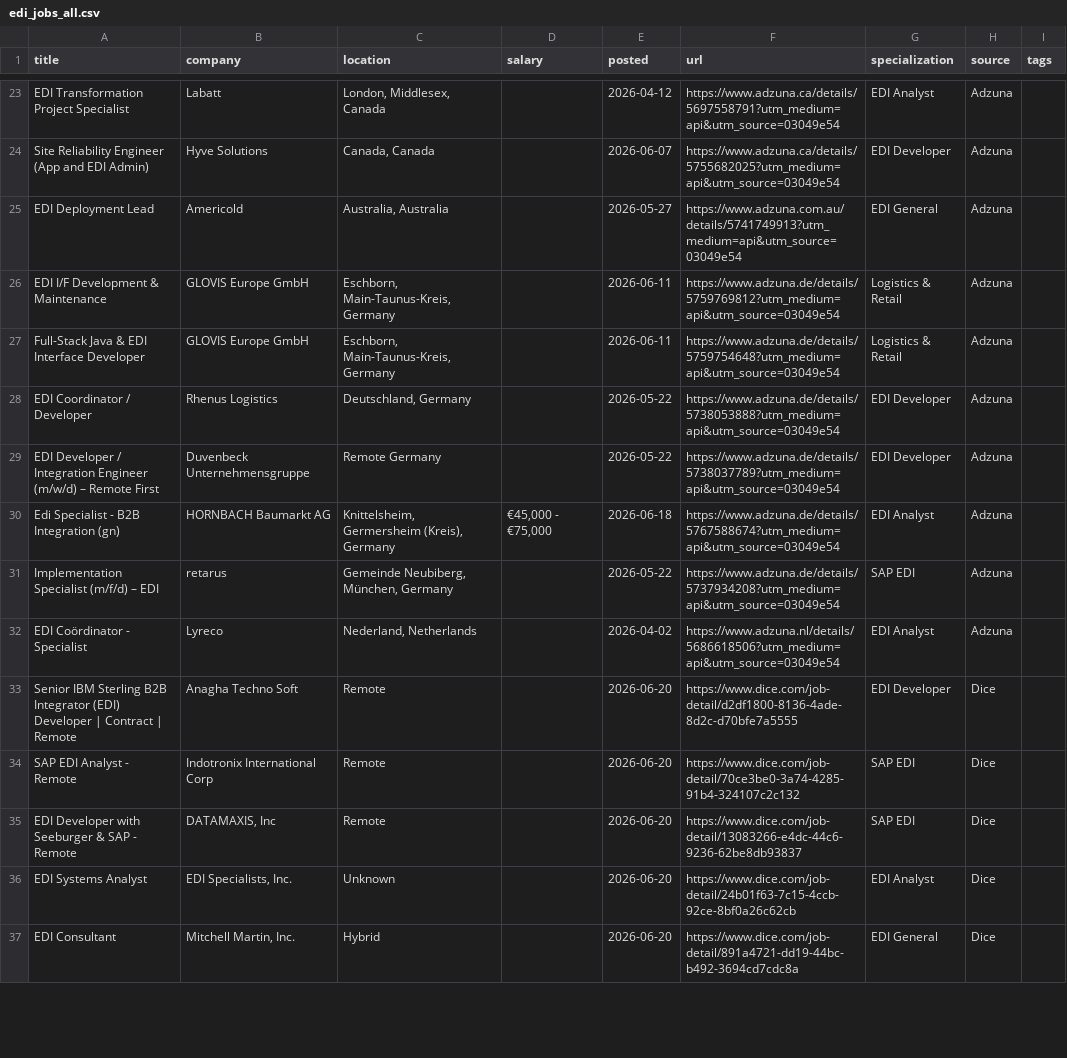
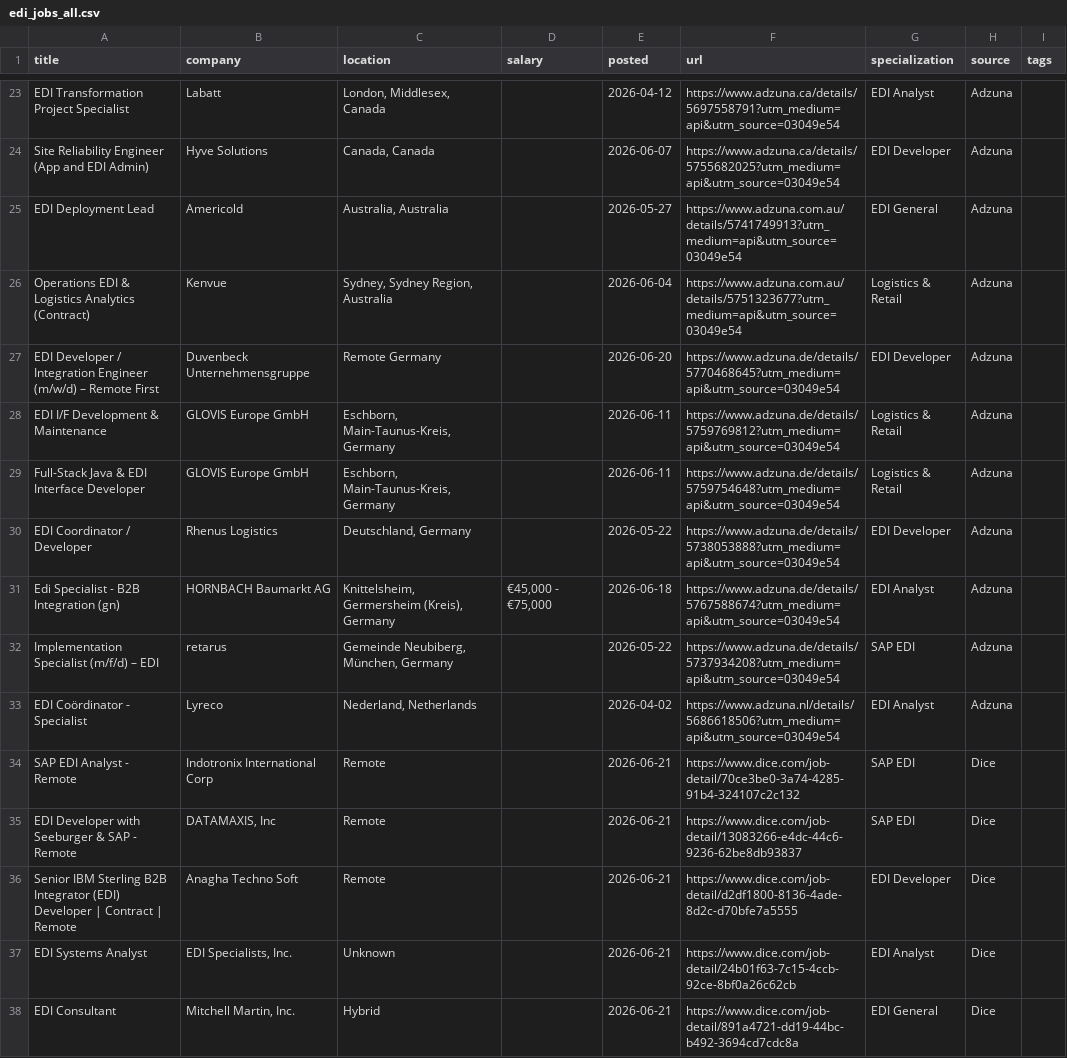
Before and after one commit to remoteediproject-ctrl/remoteedi-jobs, a CSV file: edi_jobs_all.csv, drawn as a sheet; only a part is shown, gaps mark what is left out; the diff covers the shown part only.

```diff
--- a/edi_jobs_all.csv
+++ b/edi_jobs_all.csv
@@ -25,2 +25,4 @@ Site Reliability Engineer (App and EDI Admin),Hyve Solutions,"Canada, Canada",,2
 EDI Deployment Lead,Americold,"Australia, Australia",,2026-05-27,https://www.adzuna.com.au/details/5741749913?utm_medium=api&utm_source=03049e54,EDI General,Adzuna,
+Operations EDI & Logistics Analytics (Contract),Kenvue,"Sydney, Sydney Region, Australia",,2026-06-04,https://www.adzuna.com.au/details/5751323677?utm_medium=api&utm_source=03049e54,Logistics & Retail,Adzuna,
+EDI Developer / Integration Engineer (m/w/d) – Remote First,Duvenbeck Unternehmensgruppe,Remote Germany,,2026-06-20,https://www.adzuna.de/details/5770468645?utm_medium=api&utm_source=03049e54,EDI Developer,Adzuna,
 EDI I/F Development & Maintenance,GLOVIS Europe GmbH,"Eschborn, Main-Taunus-Kreis, Germany",,2026-06-11,https://www.adzuna.de/details/5759769812?utm_medium=api&utm_source=03049e54,Logistics & Retail,Adzuna,
@@ -28,3 +30,2 @@ Full-Stack Java & EDI Interface Developer,GLOVIS Europe GmbH,"Eschborn, Main-Tau
 EDI Coordinator / Developer,Rhenus Logistics,"Deutschland, Germany",,2026-05-22,https://www.adzuna.de/details/5738053888?utm_medium=api&utm_source=03049e54,EDI Developer,Adzuna,
-EDI Developer / Integration Engineer (m/w/d) – Remote First,Duvenbeck Unternehmensgruppe,Remote Germany,,2026-05-22,https://www.adzuna.de/details/5738037789?utm_medium=api&utm_source=03049e54,EDI Developer,Adzuna,
 Edi Specialist - B2B Integration (gn),HORNBACH Baumarkt AG,"Knittelsheim, Germersheim (Kreis), Germany","€45,000 - €75,000",2026-06-18,https://www.adzuna.de/details/5767588674?utm_medium=api&utm_source=03049e54,EDI Analyst,Adzuna,
@@ -32,6 +33,6 @@ Implementation Specialist (m/f/d) – EDI,retarus,"Gemeinde Neubiberg, München,
 EDI Coördinator - Specialist,Lyreco,"Nederland, Netherlands",,2026-04-02,https://www.adzuna.nl/details/5686618506?utm_medium=api&utm_source=03049e54,EDI Analyst,Adzuna,
-Senior IBM Sterling B2B Integrator (EDI) Developer | Contract | Remote,Anagha Techno Soft,Remote,,2026-06-20,https://www.dice.com/job-detail/d2df1800-8136-4ade-8d2c-d70bfe7a5555,EDI Developer,Dice,
-SAP EDI Analyst - Remote,Indotronix International Corp,Remote,,2026-06-20,https://www.dice.com/job-detail/70ce3be0-3a74-4285-91b4-324107c2c132,SAP EDI,Dice,
-EDI Developer with Seeburger & SAP - Remote,"DATAMAXIS, Inc",Remote,,2026-06-20,https://www.dice.com/job-detail/13083266-e4dc-44c6-9236-62be8db93837,SAP EDI,Dice,
-EDI Systems Analyst,"EDI Specialists, Inc.",Unknown,,2026-06-20,https://www.dice.com/job-detail/24b01f63-7c15-4ccb-92ce-8bf0a26c62cb,EDI Analyst,Dice,
-EDI Consultant,"Mitchell Martin, Inc.",Hybrid,,2026-06-20,https://www.dice.com/job-detail/891a4721-dd19-44bc-b492-3694cd7cdc8a,EDI General,Dice,
+SAP EDI Analyst - Remote,Indotronix International Corp,Remote,,2026-06-21,https://www.dice.com/job-detail/70ce3be0-3a74-4285-91b4-324107c2c132,SAP EDI,Dice,
+EDI Developer with Seeburger & SAP - Remote,"DATAMAXIS, Inc",Remote,,2026-06-21,https://www.dice.com/job-detail/13083266-e4dc-44c6-9236-62be8db93837,SAP EDI,Dice,
+Senior IBM Sterling B2B Integrator (EDI) Developer | Contract | Remote,Anagha Techno Soft,Remote,,2026-06-21,https://www.dice.com/job-detail/d2df1800-8136-4ade-8d2c-d70bfe7a5555,EDI Developer,Dice,
+EDI Systems Analyst,"EDI Specialists, Inc.",Unknown,,2026-06-21,https://www.dice.com/job-detail/24b01f63-7c15-4ccb-92ce-8bf0a26c62cb,EDI Analyst,Dice,
+EDI Consultant,"Mitchell Martin, Inc.",Hybrid,,2026-06-21,https://www.dice.com/job-detail/891a4721-dd19-44bc-b492-3694cd7cdc8a,EDI General,Dice,
```
Also changed, not shown: 5 added rows, 3 removed rows, 1 moved row and 50 edited cells elsewhere in this file, 2 other files.
